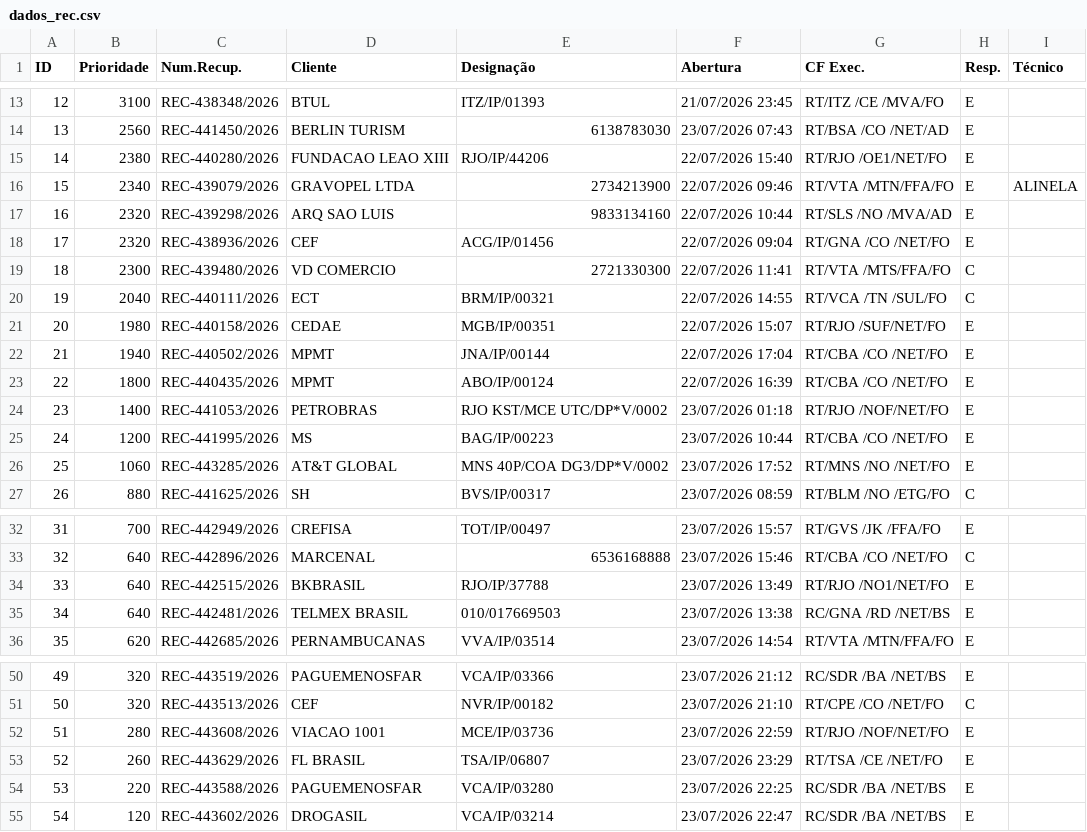
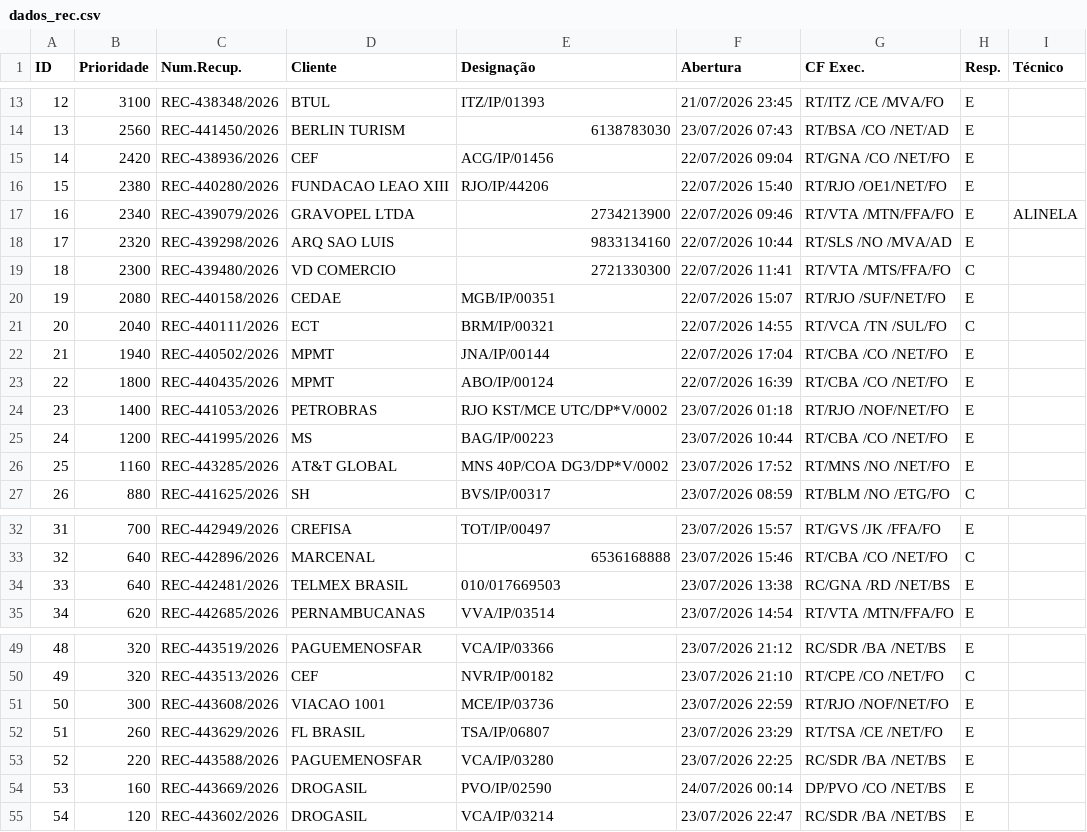
Before and after one commit to cpralonrj-pralon/embratel-sir, a CSV file: dados_rec.csv, drawn as a sheet; only a part is shown, gaps mark what is left out; removed rows and columns are numbered as before the commit, all else as after; the diff names each change by its address in the sheet, - before the commit and + after, or states it on an @@ line.

```diff
--- a/dados_rec.csv
+++ b/dados_rec.csv
+row 15: 14 | 2420 | REC-438936/2026 | CEF | ACG/IP/01456 | 22/07/2026 09:04 | RT/GNA /CO /NET/FO | E
@@ column A (ID) renumbered between rows 16 and 53 @@
-row 18: 17 | 2320 | REC-438936/2026 | CEF | ACG/IP/01456 | 22/07/2026 09:04 | RT/GNA /CO /NET/FO | E
+row 20: 19 | 2080 | REC-440158/2026 | CEDAE | MGB/IP/00351 | 22/07/2026 15:07 | RT/RJO /SUF/NET/FO | E
-row 21: 20 | 1980 | REC-440158/2026 | CEDAE | MGB/IP/00351 | 22/07/2026 15:07 | RT/RJO /SUF/NET/FO | E
-B26 (Prioridade): 1060
+B26 (Prioridade): 1160
-row 34: 33 | 640 | REC-442515/2026 | BKBRASIL | RJO/IP/37788 | 23/07/2026 13:49 | RT/RJO /NO1/NET/FO | E
-B51 (Prioridade): 280
+B51 (Prioridade): 300
+row 54: 53 | 160 | REC-443669/2026 | DROGASIL | PVO/IP/02590 | 24/07/2026 00:14 | DP/PVO /CO /NET/BS | E
```
Also changed, not shown: dados_ral.csv, dados_ral_enriched.csv, 2 other files.
